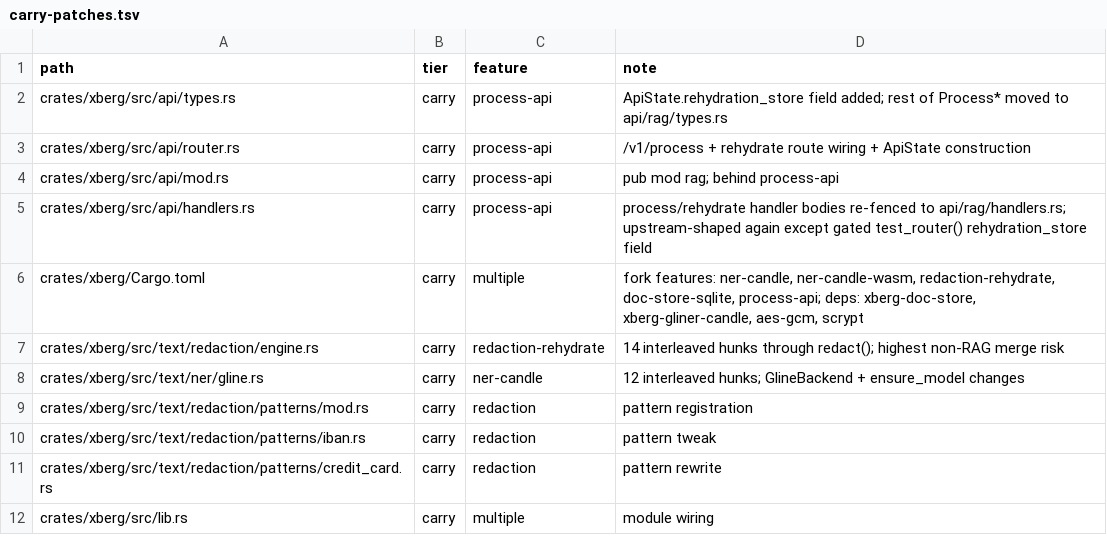
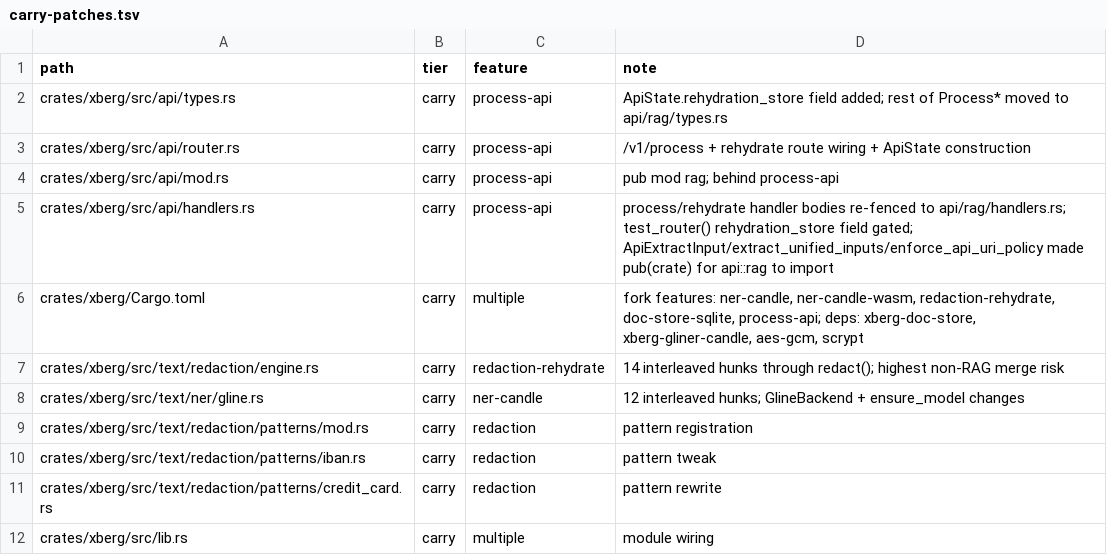
Before and after one commit to jamon8888/xberg, a TSV file: docs/superpowers/upstream/carry-patches.tsv, drawn as a sheet; only a part is shown.

Commit message:
docs(upstream): note pub(crate) visibility changes in handlers.rs

```diff
--- a/docs/superpowers/upstream/carry-patches.tsv
+++ b/docs/superpowers/upstream/carry-patches.tsv
@@ -4,3 +4,3 @@ crates/xberg/src/api/router.rs	carry	process-api	/v1/process + rehydrate route w
 crates/xberg/src/api/mod.rs	carry	process-api	pub mod rag; behind process-api
-crates/xberg/src/api/handlers.rs	carry	process-api	process/rehydrate handler bodies re-fenced to api/rag/handlers.rs; upstream-shaped again except gated test_router() rehydration_store field
+crates/xberg/src/api/handlers.rs	carry	process-api	process/rehydrate handler bodies re-fenced to api/rag/handlers.rs; test_router() rehydration_store field gated; ApiExtractInput/extract_unified_inputs/enforce_api_uri_policy made pub(crate) for api::rag to import
 crates/xberg/Cargo.toml	carry	multiple	fork features: ner-candle, ner-candle-wasm, redaction-rehydrate, doc-store-sqlite, process-api; deps: xberg-doc-store, xberg-gliner-candle, aes-gcm, scrypt
```
